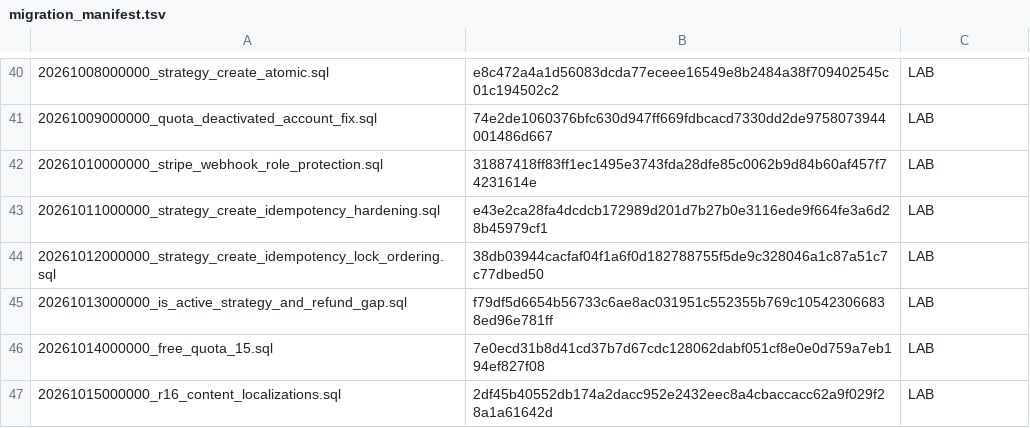
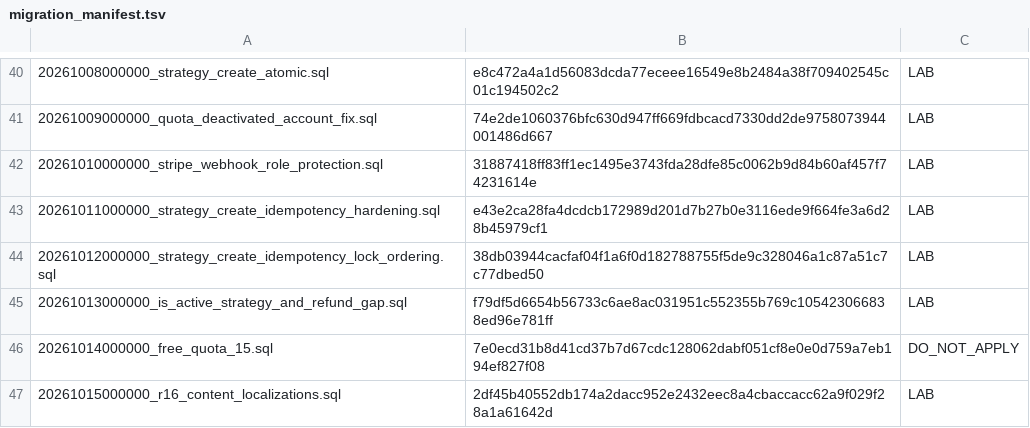
Before and after one commit to jonnipm-web/ai-social-copilot, a TSV file: supabase/migration_manifest.tsv, drawn as a sheet; only a part is shown, gaps mark what is left out.

```diff
--- a/supabase/migration_manifest.tsv
+++ b/supabase/migration_manifest.tsv
@@ -45,3 +45,3 @@
 20261013000000_is_active_strategy_and_refund_gap.sql	f79df5d6654b56733c6ae8ac031951c552355b769c105423066838ed96e781ff	LAB
-20261014000000_free_quota_15.sql	7e0ecd31b8d41cd37b7d67cdc128062dabf051cf8e0e0d759a7eb194ef827f08	LAB
+20261014000000_free_quota_15.sql	7e0ecd31b8d41cd37b7d67cdc128062dabf051cf8e0e0d759a7eb194ef827f08	DO_NOT_APPLY
 20261015000000_r16_content_localizations.sql	2df45b40552db174a2dacc952e2432eec8a4cbaccacc62a9f029f28a1a61642d	LAB
```
Also changed, not shown: 5 other files.
